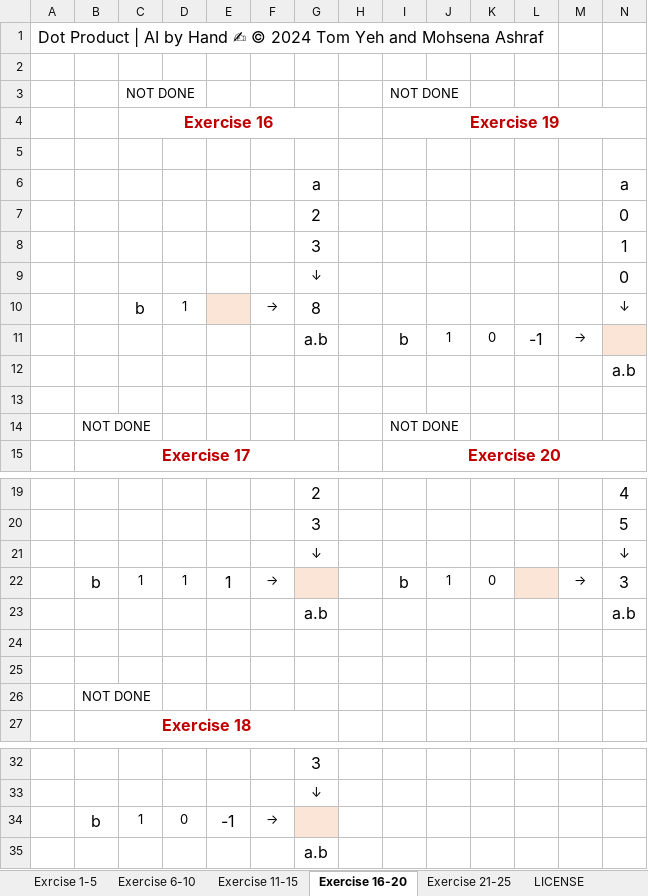
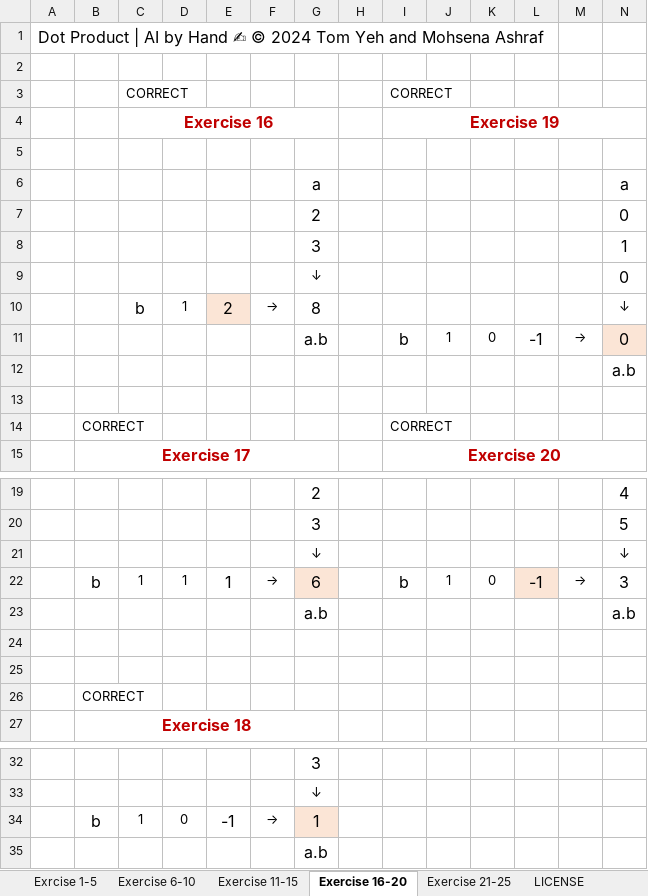
Before and after one commit to HDGeeks/Machine-Learning, an Excel workbook: ML-Excercises/Excels/Lecture_Machine_Learning_for_Natural_Language_Understanding/01-ML4NLU-Dot-Product.xlsx, sheet Exercise 16-20, drawn as a sheet; only a part is shown, gaps mark what is left out; values as stored, in another font and other column widths than the file's, no borders; removed rows and columns are numbered as before the commit, all else as after; the diff names each change by its address in the sheet, - before the commit and + after, or states it on an @@ line.

```diff
--- a/ML-Excercises/Excels/Lecture_Machine_Learning_for_Natural_Language_Understanding/01-ML4NLU-Dot-Product.xlsx (sheet Exercise 16-20)
+++ b/ML-Excercises/Excels/Lecture_Machine_Learning_for_Natural_Language_Understanding/01-ML4NLU-Dot-Product.xlsx (sheet Exercise 16-20)
-row 3:  |  | NOT DONE |  |  |  |  |  | NOT DONE
+row 3:  |  | CORRECT |  |  |  |  |  | CORRECT
-E10: (empty)
+E10: 2
-N11: (empty)
+N11: 0
-row 14:  | NOT DONE |  |  |  |  |  |  | NOT DONE
+row 14:  | CORRECT |  |  |  |  |  |  | CORRECT
-G22: (empty)
+G22: 6
-L22: (empty)
+L22: -1
-B26: NOT DONE
+B26: CORRECT
-G34: (empty)
+G34: 1
```
Also changed, not shown: sheet Exercise 11-15, sheet Exercise 21-25, sheet Exrcise 1-5, sheet Exercise 6-10.
